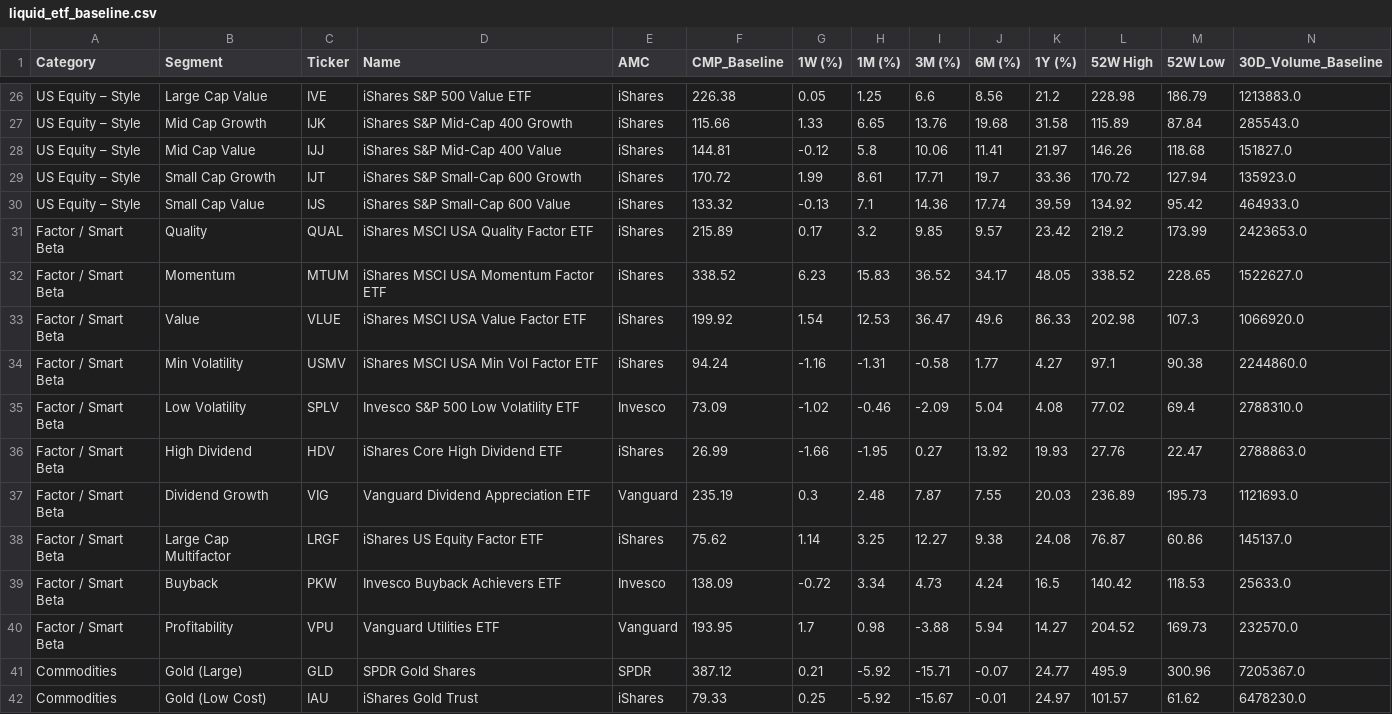
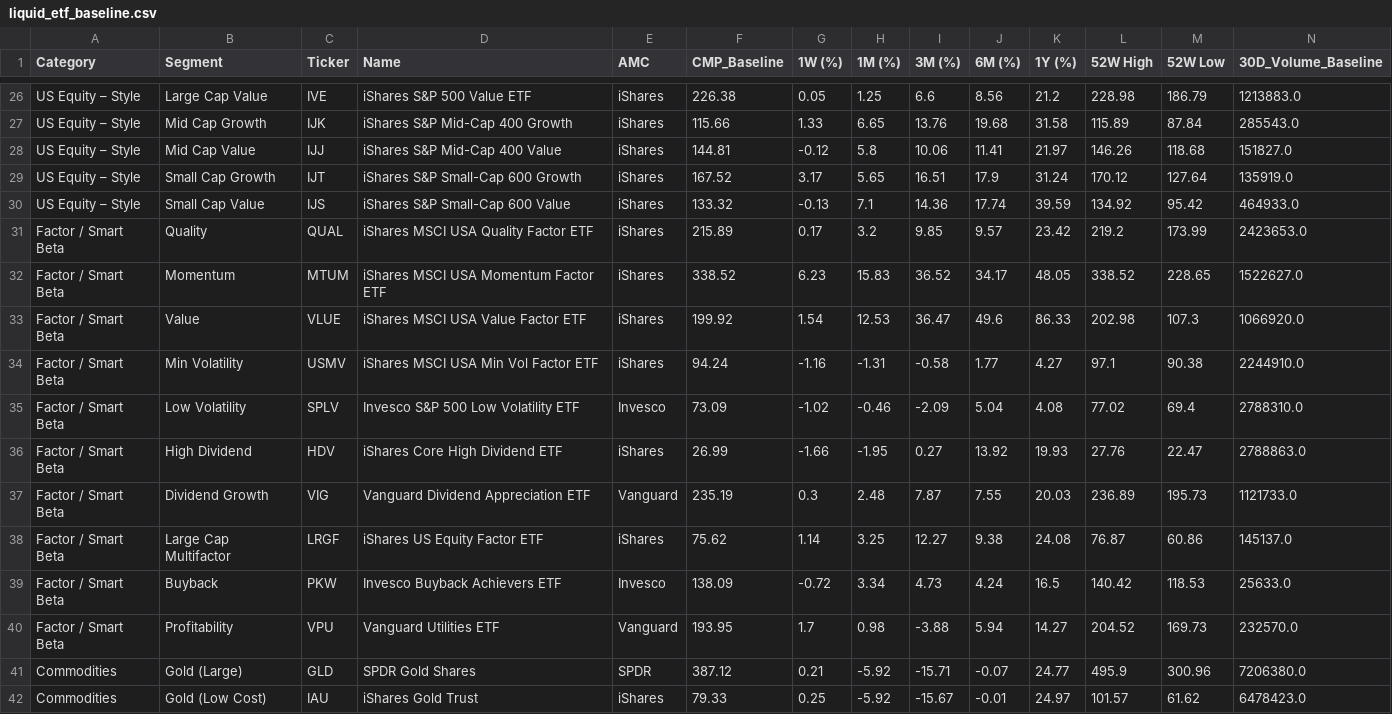
Before and after one commit to RightHorizons/landing-page-, a CSV file: data/liquid_etf_baseline.csv, drawn as a sheet; only a part is shown, gaps mark what is left out; the diff covers the shown part only.

```diff
--- a/data/liquid_etf_baseline.csv
+++ b/data/liquid_etf_baseline.csv
@@ -28,3 +28,3 @@ US Equity – Style,Mid Cap Growth,IJK,iShares S&P Mid-Cap 400 Growth,iShares,11
 US Equity – Style,Mid Cap Value,IJJ,iShares S&P Mid-Cap 400 Value,iShares,144.81,-0.12,5.8,10.06,11.41,21.97,146.26,118.68,151827.0
-US Equity – Style,Small Cap Growth,IJT,iShares S&P Small-Cap 600 Growth,iShares,170.72,1.99,8.61,17.71,19.7,33.36,170.72,127.94,135923.0
+US Equity – Style,Small Cap Growth,IJT,iShares S&P Small-Cap 600 Growth,iShares,167.52,3.17,5.65,16.51,17.9,31.24,170.12,127.64,135919.0
 US Equity – Style,Small Cap Value,IJS,iShares S&P Small-Cap 600 Value,iShares,133.32,-0.13,7.1,14.36,17.74,39.59,134.92,95.42,464933.0
@@ -33,6 +33,6 @@ Factor / Smart Beta,Momentum,MTUM,iShares MSCI USA Momentum Factor ETF,iShares,3
 Factor / Smart Beta,Value,VLUE,iShares MSCI USA Value Factor ETF,iShares,199.92,1.54,12.53,36.47,49.6,86.33,202.98,107.3,1066920.0
-Factor / Smart Beta,Min Volatility,USMV,iShares MSCI USA Min Vol Factor ETF,iShares,94.24,-1.16,-1.31,-0.58,1.77,4.27,97.1,90.38,2244860.0
+Factor / Smart Beta,Min Volatility,USMV,iShares MSCI USA Min Vol Factor ETF,iShares,94.24,-1.16,-1.31,-0.58,1.77,4.27,97.1,90.38,2244910.0
 Factor / Smart Beta,Low Volatility,SPLV,Invesco S&P 500 Low Volatility ETF,Invesco,73.09,-1.02,-0.46,-2.09,5.04,4.08,77.02,69.4,2788310.0
 Factor / Smart Beta,High Dividend,HDV,iShares Core High Dividend ETF,iShares,26.99,-1.66,-1.95,0.27,13.92,19.93,27.76,22.47,2788863.0
-Factor / Smart Beta,Dividend Growth,VIG,Vanguard Dividend Appreciation ETF,Vanguard,235.19,0.3,2.48,7.87,7.55,20.03,236.89,195.73,1121693.0
+Factor / Smart Beta,Dividend Growth,VIG,Vanguard Dividend Appreciation ETF,Vanguard,235.19,0.3,2.48,7.87,7.55,20.03,236.89,195.73,1121733.0
 Factor / Smart Beta,Large Cap Multifactor,LRGF,iShares US Equity Factor ETF,iShares,75.62,1.14,3.25,12.27,9.38,24.08,76.87,60.86,145137.0
@@ -40,3 +40,3 @@ Factor / Smart Beta,Buyback,PKW,Invesco Buyback Achievers ETF,Invesco,138.09,-0.
 Factor / Smart Beta,Profitability,VPU,Vanguard Utilities ETF,Vanguard,193.95,1.7,0.98,-3.88,5.94,14.27,204.52,169.73,232570.0
-Commodities,Gold (Large),GLD,SPDR Gold Shares,SPDR,387.12,0.21,-5.92,-15.71,-0.07,24.77,495.9,300.96,7205367.0
-Commodities,Gold (Low Cost),IAU,iShares Gold Trust,iShares,79.33,0.25,-5.92,-15.67,-0.01,24.97,101.57,61.62,6478230.0
+Commodities,Gold (Large),GLD,SPDR Gold Shares,SPDR,387.12,0.21,-5.92,-15.71,-0.07,24.77,495.9,300.96,7206380.0
+Commodities,Gold (Low Cost),IAU,iShares Gold Trust,iShares,79.33,0.25,-5.92,-15.67,-0.01,24.97,101.57,61.62,6478423.0
```
Also changed, not shown: 45 edited cells elsewhere in this file.
